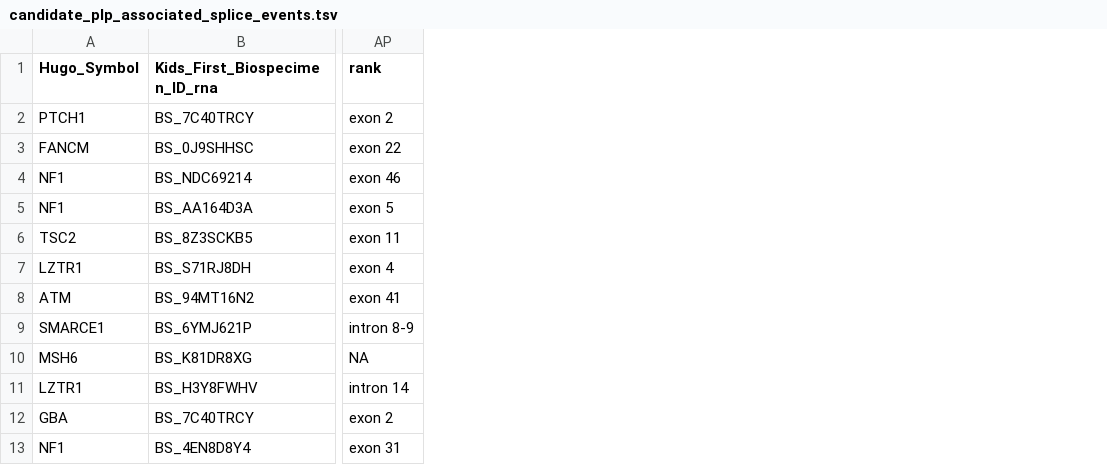
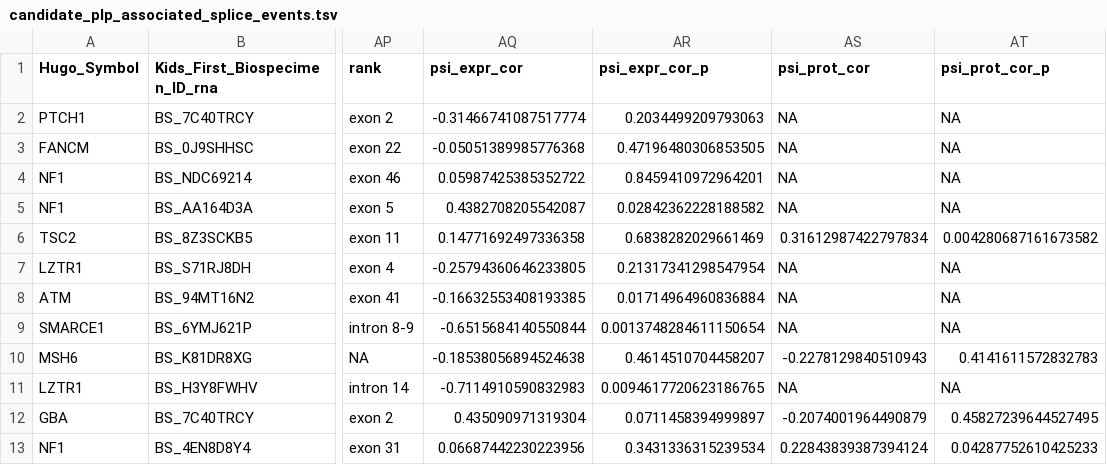
Before and after one commit to diskin-lab-chop/pbta-germline-somatic, a TSV file: analyses/alternative-splicing/results/candidate_plp_associated_splice_events.tsv, drawn as a sheet; only a part is shown, gaps mark what is left out; the diff names each change by its address in the sheet, - before the commit and + after, or states it on an @@ line.

Commit message:
update psi z-score calcualtion, add FAH plots

```diff
--- a/analyses/alternative-splicing/results/candidate_plp_associated_splice_events.tsv
+++ b/analyses/alternative-splicing/results/candidate_plp_associated_splice_events.tsv
+column AQ (psi_expr_cor), rows 2-13: -0.31466741087517774 | -0.05051389985776368 | 0.05987425385352722 | 0.4382708205542087 | 0.14771692497336358 | -0.25794360646233805 | -0.16632553408193385 | -0.6515684140550844 | -0.18538056894524638 | -0.7114910590832983 | 0.435090971319304 | 0.06687442230223956
+column AR (psi_expr_cor_p), rows 2-13: 0.2034499209793063 | 0.47196480306853505 | 0.8459410972964201 | 0.02842362228188582 | 0.6838282029661469 | 0.21317341298547954 | 0.01714964960836884 | 0.0013748284611150654 | 0.4614510704458207 | 0.0094617720623186765 | 0.0711458394999897 | 0.3431336315239534
+column AS (psi_prot_cor), rows 2-13: NA | NA | NA | NA | 0.31612987422797834 | NA | NA | NA | -0.2278129840510943 | NA | -0.2074001964490879 | 0.22843839387394124
+column AT (psi_prot_cor_p), rows 2-13: NA | NA | NA | NA | 0.004280687161673582 | NA | NA | NA | 0.4141611572832783 | NA | 0.45827239644527495 | 0.04287752610425233
```
Also changed, not shown: 27 other files.
